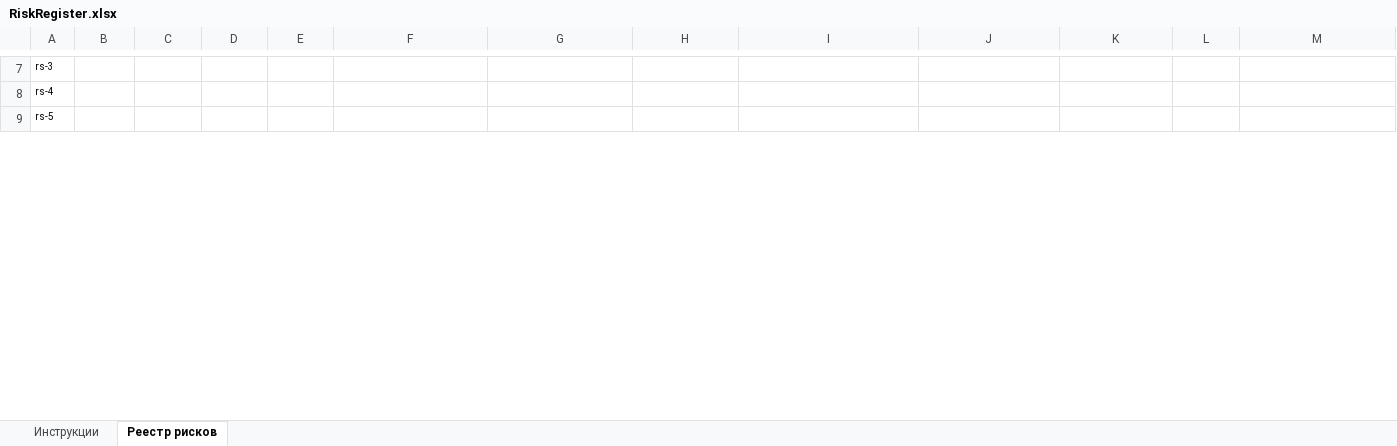
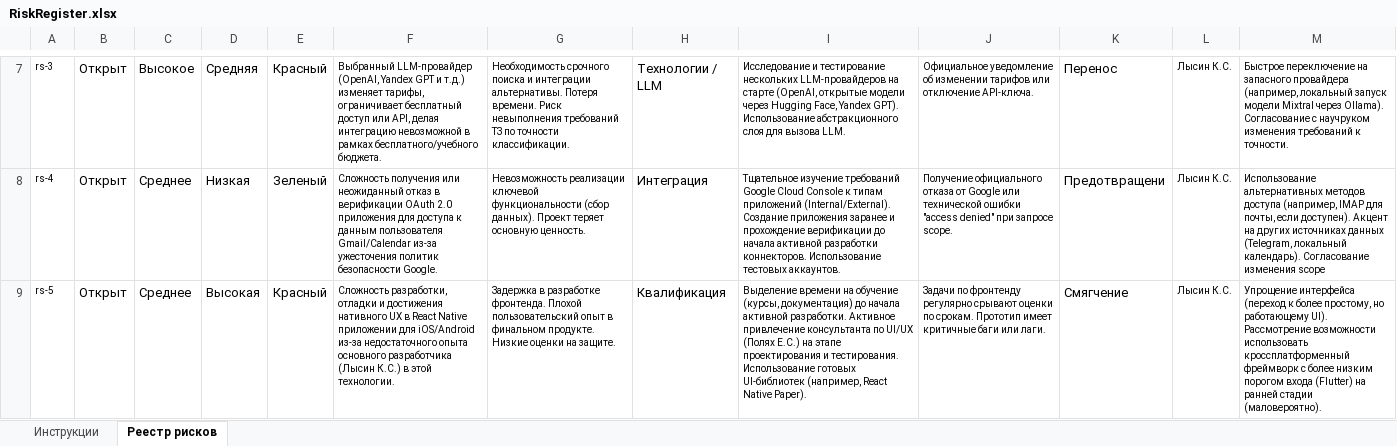
Before and after one commit to LysinKirill/SoftwareProjectManagement, an Excel workbook: RiskRegister.xlsx, sheet Реестр рисков, drawn as a sheet; only a part is shown, gaps mark what is left out; values as stored, in another font and other column widths than the file's, no borders; conditional formats not drawn; the diff covers the shown part only; the diff names each change by its address in the sheet, - before the commit and + after, or states it on an @@ line.

```diff
--- a/RiskRegister.xlsx (sheet Реестр рисков)
+++ b/RiskRegister.xlsx (sheet Реестр рисков)
-B7:B9: (empty)
+B7:B9: Открыт
-C7: (empty)
+C7: Высокое
-D7: (empty)
+D7: Средняя
-E7: (empty)
+E7: Красный
-F7: (empty)
+F7: Выбранный LLM-провайдер (OpenAI, Yandex GPT и т.д.) изменяет тарифы, ограничивает бесплатный доступ или API, делая интеграцию невозможной в рамках бесплатного/учебного бюджета.
-G7: (empty)
+G7: Необходимость срочного поиска и интеграции альтернативы. Потеря времени. Риск невыполнения требований ТЗ по точности классификации.
-H7: (empty)
+H7: Технологии / LLM
-I7: (empty)
+I7: Исследование и тестирование нескольких LLM-провайдеров на старте (OpenAI, открытые модели через Hugging Face, Yandex GPT). Использование абстракционного слоя для вызова LLM.
-J7: (empty)
+J7: Официальное уведомление об изменении тарифов или отключение API-ключа.
-K7: (empty)
+K7: Перенос
-L7:L9: (empty)
+L7:L9: Лысин К.С.
-M7: (empty)
+M7: Быстрое переключение на запасного провайдера (например, локальный запуск модели Mixtral через Ollama). Согласование с научруком изменения требований к точности.
-C8:C9: (empty)
+C8:C9: Среднее
-D8: (empty)
+D8: Низкая
-E8: (empty)
+E8: Зеленый
-F8: (empty)
+F8: Сложность получения или неожиданный отказ в верификации OAuth 2.0 приложения для доступа к данным пользователя Gmail/Calendar из-за ужесточения политик безопасности Google.
-G8: (empty)
+G8: Невозможность реализации ключевой функциональности (сбор данных). Проект теряет основную ценность.
-H8: (empty)
+H8: Интеграция
-I8: (empty)
+I8: Тщательное изучение требований Google Cloud Console к типам приложений (Internal/External). Создание приложения заранее и прохождение верификации до начала активной разработки коннекторов. Использование тестовых аккаунтов.
-J8: (empty)
+J8: Получение официального отказа от Google или технической ошибки "access denied" при запросе scope.
-K8: (empty)
+K8: Предотвращени
-M8: (empty)
+M8: Использование альтернативных методов доступа (например, IMAP для почты, если доступен). Акцент на других источниках данных (Telegram, локальный календарь). Согласование изменения scope
-D9: (empty)
+D9: Высокая
-E9: (empty)
+E9: Красный
-F9: (empty)
+F9: Сложность разработки, отладки и достижения нативного UX в React Native приложении для iOS/Android из-за недостаточного опыта основного разработчика (Лысин К.С.) в этой технологии.
-G9: (empty)
+G9: Задержка в разработке фронтенда. Плохой пользовательский опыт в финальном продукте. Низкие оценки на защите.
-H9: (empty)
+H9: Квалификация
-I9: (empty)
+I9: Выделение времени на обучение (курсы, документация) до начала активной разработки. Активное привлечение консультанта по UI/UX (Полях Е.С.) на этапе проектирования и тестирования. Использование готовых UI-библиотек (например, React Native Paper).
-J9: (empty)
+J9: Задачи по фронтенду регулярно срывают оценки по срокам. Прототип имеет критичные баги или лаги.
-K9: (empty)
+K9: Смягчение
-M9: (empty)
+M9: Упрощение интерфейса (переход к более простому, но работающему UI). Рассмотрение возможности использовать кроссплатформенный фреймворк с более низким порогом входа (Flutter) на ранней стадии (маловероятно).
```
Also changed, not shown: 82 edited cells and cell formats elsewhere in this sheet.
